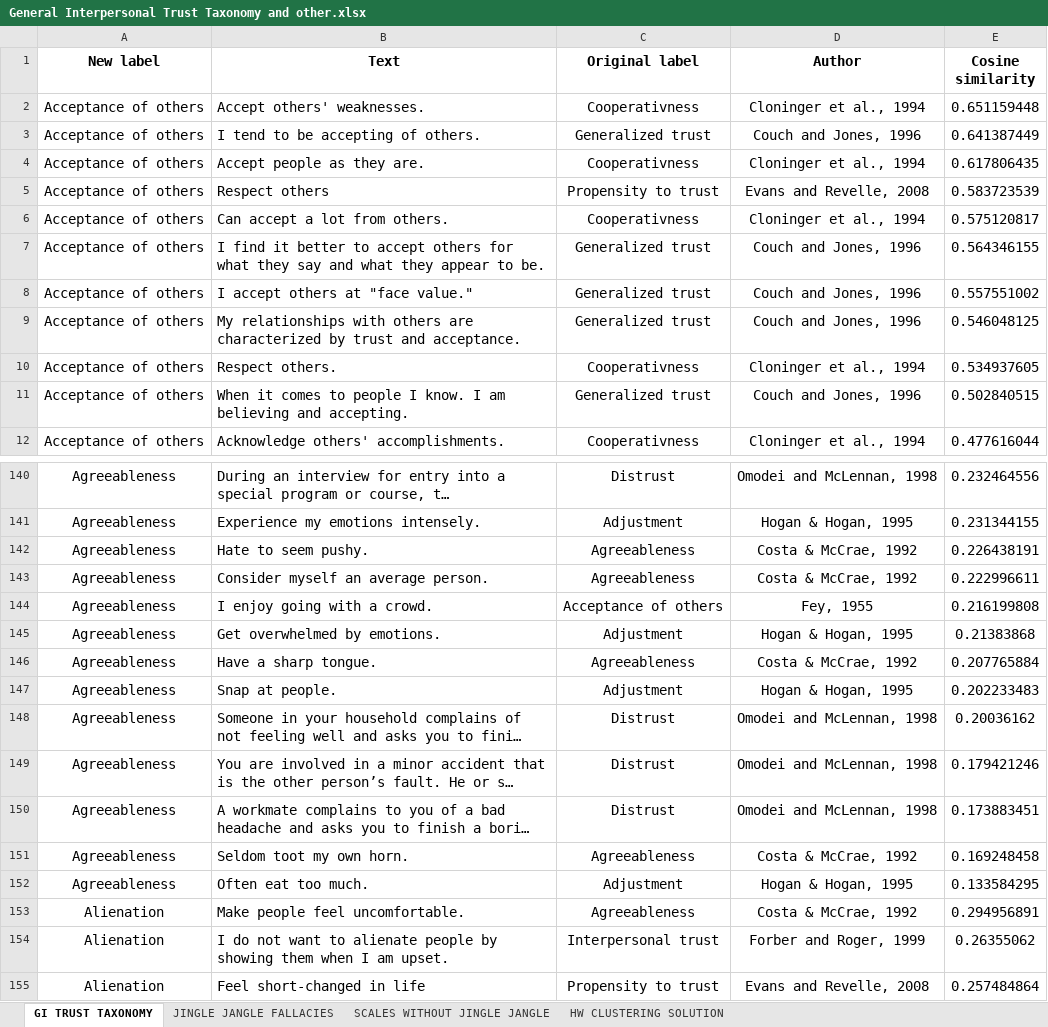
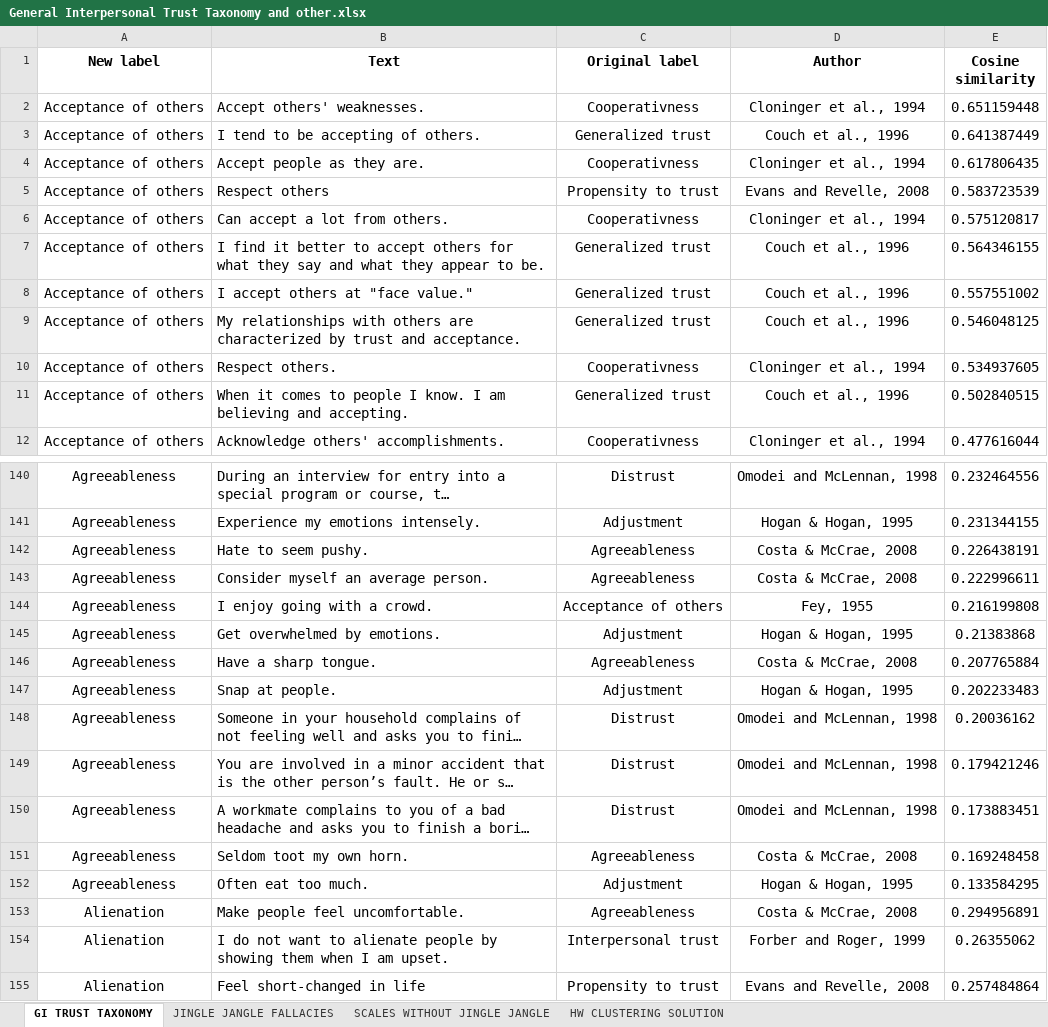
Before and after one commit to Miske98/General-Interpersonal-Trust-Scale-Explorer, an Excel workbook: Data/General Interpersonal Trust Taxonomy and other.xlsx, sheet GI TRUST TAXONOMY, drawn as a sheet; only a part is shown, gaps mark what is left out; long unchanged cells end in …; values as stored, in another font and other column widths than the file's, no borders; charts and pictures not drawn; the diff covers the shown part only; the diff names each change by its address in the sheet, - before the commit and + after, or states it on an @@ line.

```diff
--- a/Data/General Interpersonal Trust Taxonomy and other.xlsx (sheet GI TRUST TAXONOMY)
+++ b/Data/General Interpersonal Trust Taxonomy and other.xlsx (sheet GI TRUST TAXONOMY)
-D3 (Author): Couch and Jones, 1996
+D3 (Author): Couch et al., 1996
-D7:D9 (Author): Couch and Jones, 1996
+D7:D9 (Author): Couch et al., 1996
-D11 (Author): Couch and Jones, 1996
+D11 (Author): Couch et al., 1996
-D142:D143 (Author): Costa & McCrae, 1992
+D142:D143 (Author): Costa & McCrae, 2008
-D146 (Author): Costa & McCrae, 1992
+D146 (Author): Costa & McCrae, 2008
-D151 (Author): Costa & McCrae, 1992
+D151 (Author): Costa & McCrae, 2008
-D153 (Author): Costa & McCrae, 1992
+D153 (Author): Costa & McCrae, 2008
```
Also changed, not shown: 80 edited cells elsewhere in this sheet, sheet JINGLE JANGLE FALLACIES, sheet HW CLUSTERING SOLUTION, charts or pictures, Data/ProjectTrust_labelanddefinition.xlsx.
